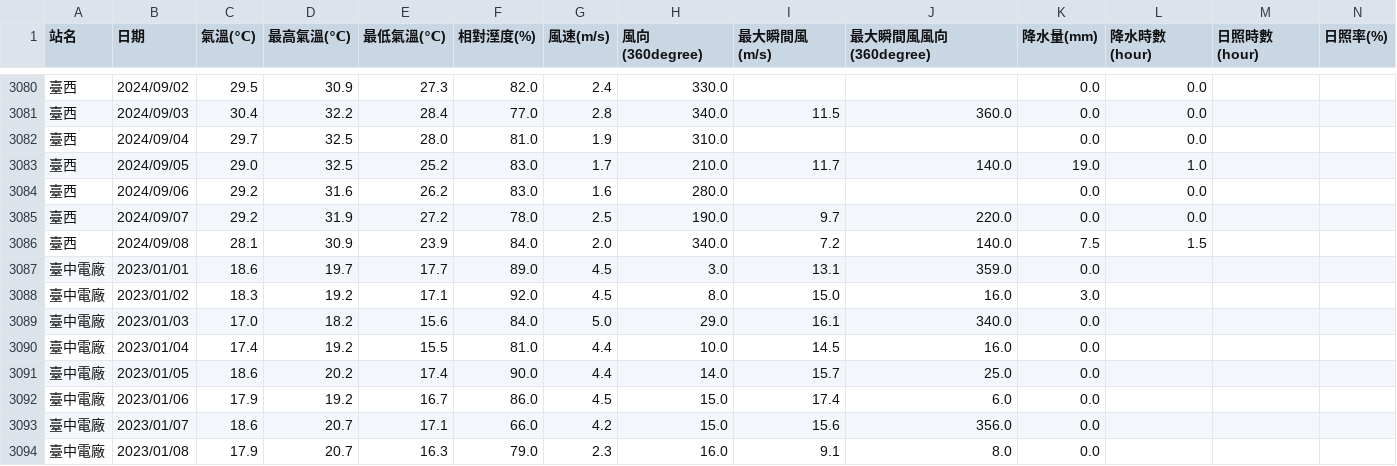
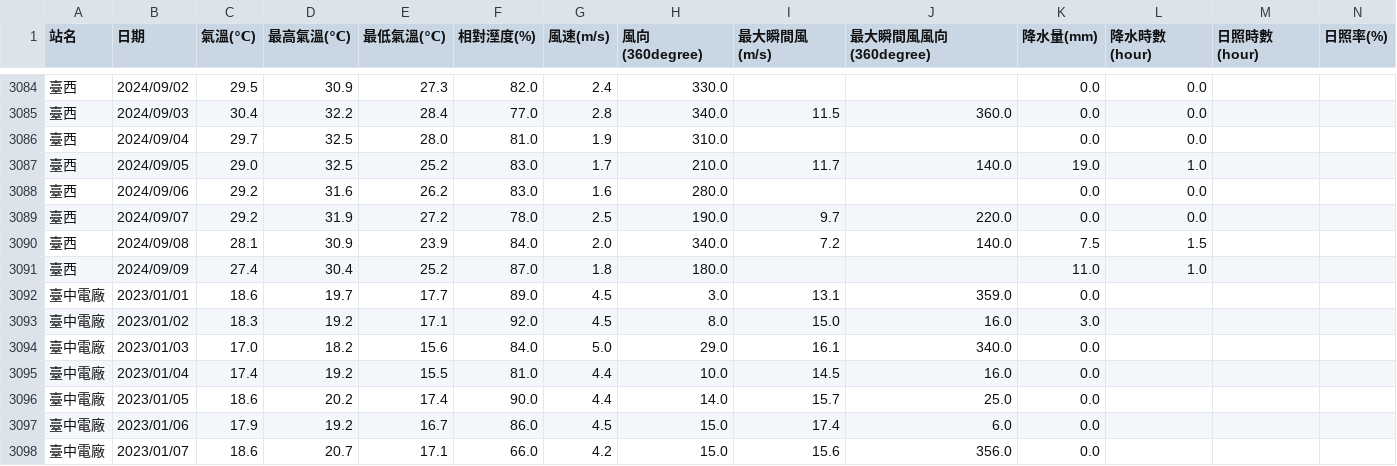
Before and after one commit to skyjadel/Taipower, a CSV file: historical/data/weather/finalized/big_table.csv, drawn as a sheet; only a part is shown, gaps mark what is left out; the shorter side is filled out with more unchanged rows; rows hold the shown columns only; the diff covers the shown part only; the diff names each change by its address in the sheet, - before the commit and + after, or states it on an @@ line.

```diff
--- a/historical/data/weather/finalized/big_table.csv
+++ b/historical/data/weather/finalized/big_table.csv
+row 3091: 臺西 | 2024/09/09 | 27.4 | 30.4 | 25.2 | 87.0 | 1.8 | 180.0 |  |  | 11.0 | 1.0
```
Also changed, not shown: 5 added rows elsewhere in this file, historical/data/power/power_generation_data.csv, historical/data/prediction/evaluation.csv, 3 other files.
